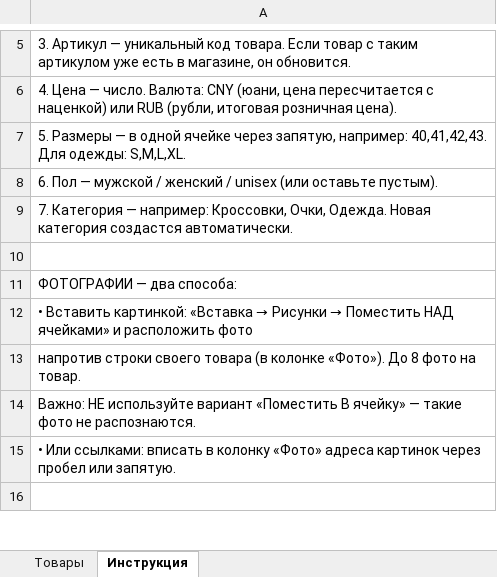
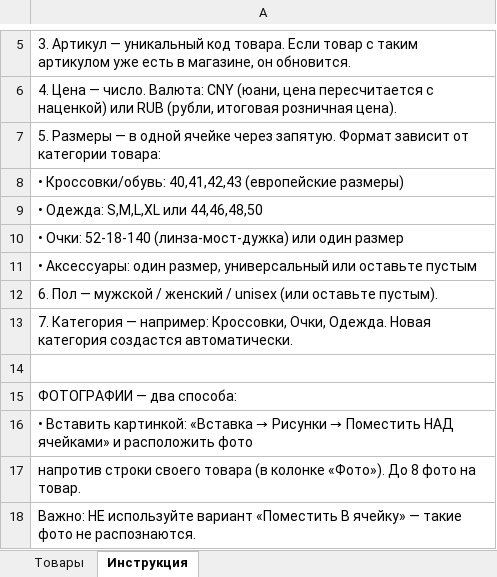
Before and after one commit to tutnham/TG-shop-poizon, an Excel workbook: docs/excel-import-template.xlsx, sheet Инструкция, drawn as a sheet; only a part is shown, gaps mark what is left out; the shorter side is filled out with more unchanged rows; values as stored, in another font and other column widths than the file's, no borders; the diff names each change by its address in the sheet, - before the commit and + after, or states it on an @@ line.

Commit message:
Make Excel template universal and auto-fit columns.
- Sizes column now covers shoes (40,41,42), clothing (S,M,L,XL),
  glasses (52-18-140), and accessories (one size / empty).
- Auto-fit column widths based on cell content (like VBA AutoFit).
- Min column widths set as floor, expanded as needed.

```diff
--- a/docs/excel-import-template.xlsx (sheet Инструкция)
+++ b/docs/excel-import-template.xlsx (sheet Инструкция)
-A7: …ячейке через запятую, например: 40,41,42,43. Для одежды: S,M,L,XL.
+A7: …ячейке через запятую. Формат зависит от категории товара:
+row 8: • Кроссовки/обувь: 40,41,42,43 (европейские размеры)
+row 9: • Одежда: S,M,L,XL или 44,46,48,50
+row 10: • Очки: 52-18-140 (линза-мост-дужка) или один размер
+row 11: • Аксессуары: один размер, универсальный или оставьте пустым
```
Also changed, not shown: 2 other files.
